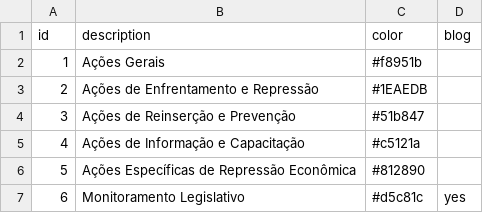
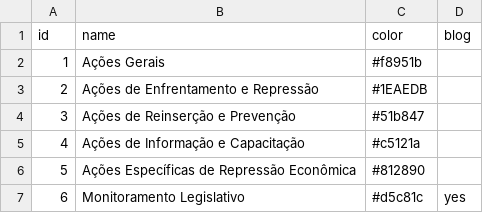
Before and after one commit to aparabolica/pnete-monitor, a CSV file: data/axes.csv, drawn as a sheet.

Commit message:
fix axis name property

```diff
--- a/data/axes.csv
+++ b/data/axes.csv
@@ -1,2 +1,2 @@
-id,description,color,blog
+id,name,color,blog
 1,Ações Gerais,#f8951b,
```
Also changed, not shown: 2 other files.
